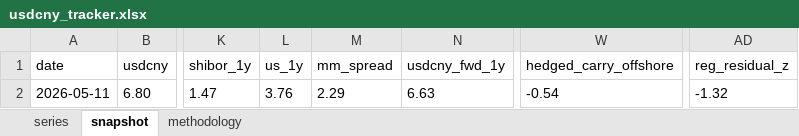
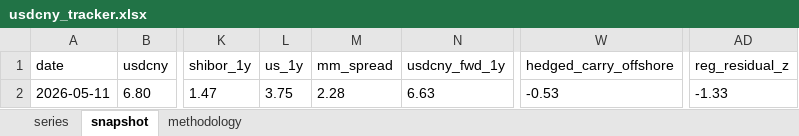
Before and after one commit to erickviann1-dev/usdcny-tracker, an Excel workbook: docs/usdcny_tracker.xlsx, sheet snapshot, drawn as a sheet; only a part is shown, gaps mark what is left out; values as stored, in another font and other column widths than the file's, no borders; the diff names each change by its address in the sheet, - before the commit and + after, or states it on an @@ line.

```diff
--- a/docs/usdcny_tracker.xlsx (sheet snapshot)
+++ b/docs/usdcny_tracker.xlsx (sheet snapshot)
-L2 (us_1y): 3.76
+L2 (us_1y): 3.75
-M2 (mm_spread): 2.29
+M2 (mm_spread): 2.28
-W2 (hedged_carry_offshore): -0.54
+W2 (hedged_carry_offshore): -0.53
-AD2 (reg_residual_z): -1.32
+AD2 (reg_residual_z): -1.33
```
Also changed, not shown: sheet series, 3 other files.
